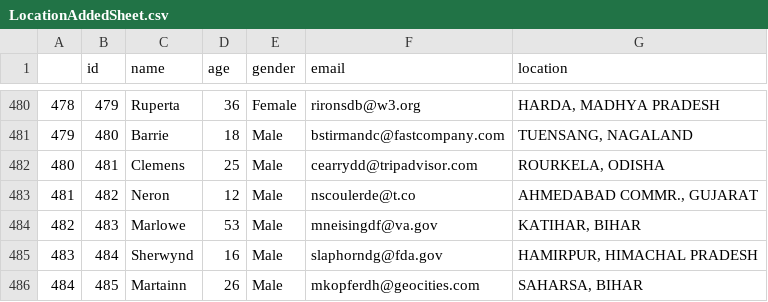
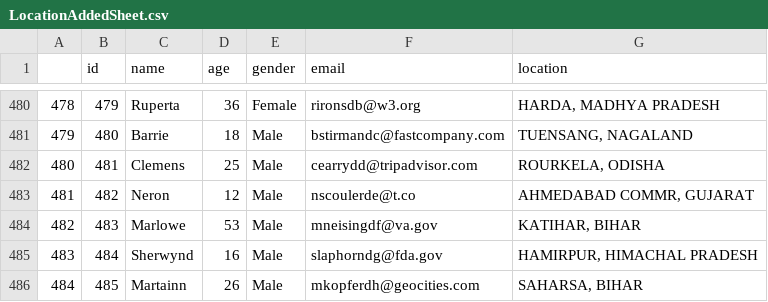
Before and after one commit to ShubhankarKG/CrimeAnalyser, a CSV file: utils/LocationAddedSheet.csv, drawn as a sheet; only a part is shown, gaps mark what is left out; the diff covers the shown part only.

```diff
--- a/utils/LocationAddedSheet.csv
+++ b/utils/LocationAddedSheet.csv
@@ -482,3 +482,3 @@
 480,481,Clemens,25,Male,cearrydd@tripadvisor.com,"ROURKELA, ODISHA"
-481,482,Neron,12,Male,nscoulerde@t.co,"AHMEDABAD COMMR., GUJARAT"
+481,482,Neron,12,Male,nscoulerde@t.co,"AHMEDABAD COMMR, GUJARAT"
 482,483,Marlowe,53,Male,mneisingdf@va.gov,"KATIHAR, BIHAR"
```
Also changed, not shown: 12 edited cells elsewhere in this file, 2 other files.
